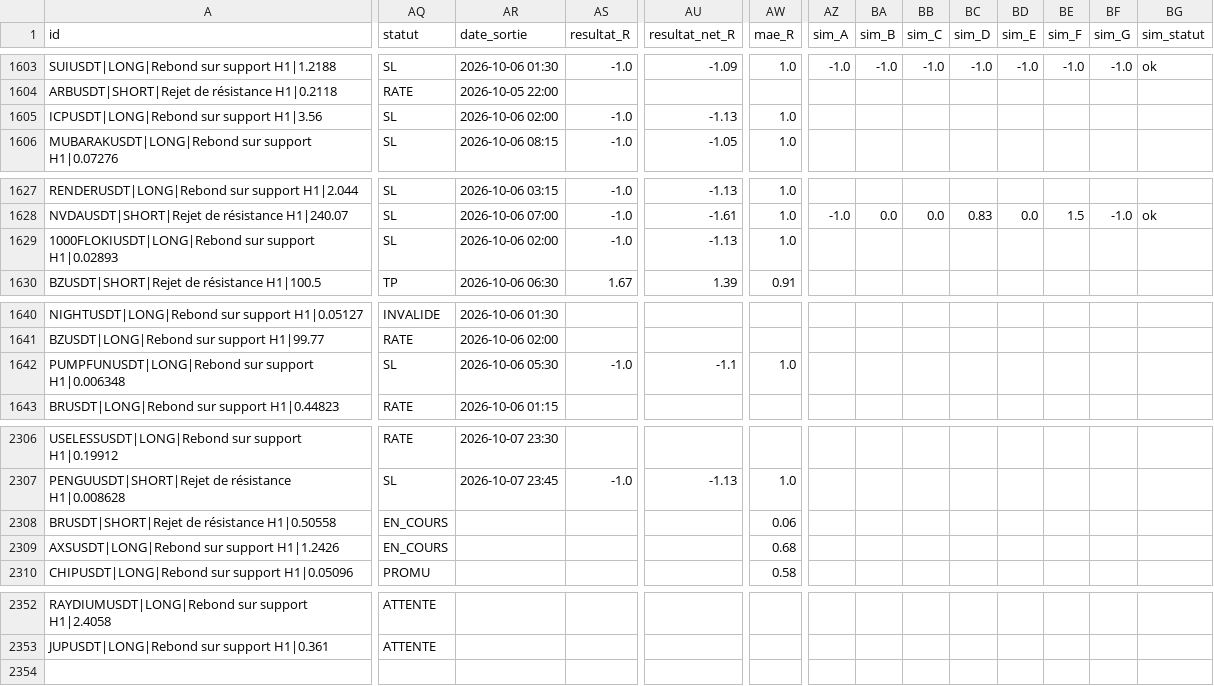
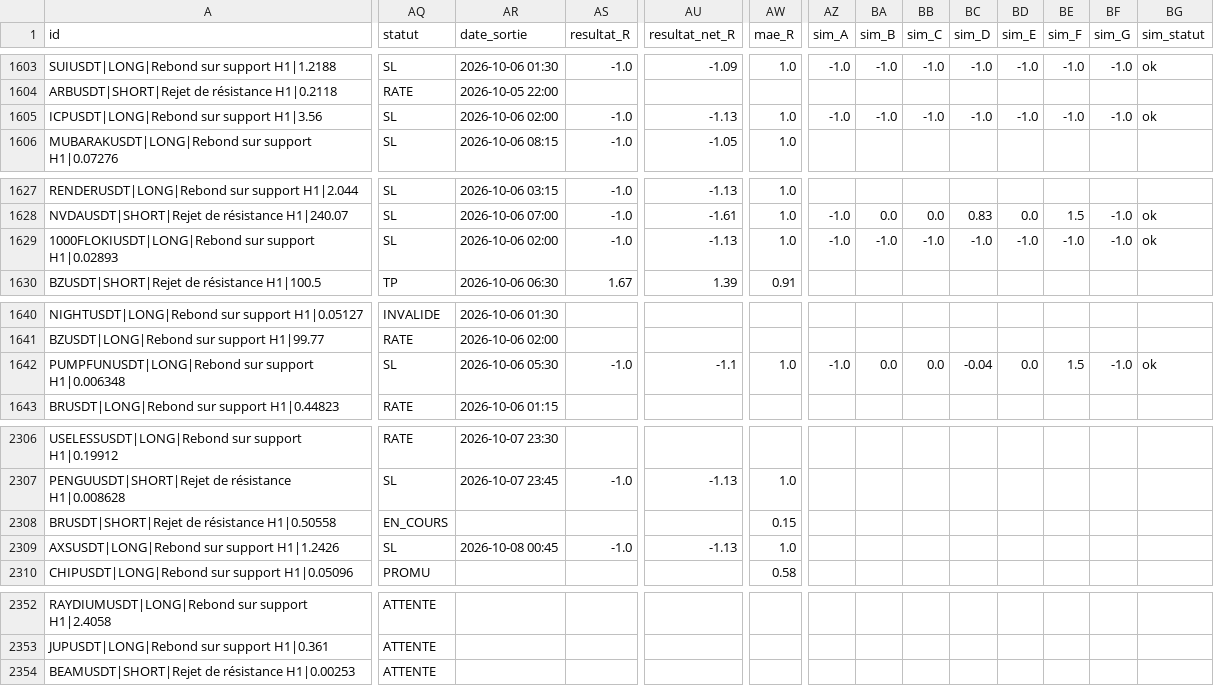
Before and after one commit to fraispropr-ship-it/crypto-pepite, a CSV file: journal_signaux.csv, drawn as a sheet; only a part is shown, gaps mark what is left out; rows hold the shown columns only; the diff covers the shown part only; the diff names each change by its address in the sheet, - before the commit and + after, or states it on an @@ line.

Commit message:
Journal 2026-10-08 00:49 UTC

```diff
--- a/journal_signaux.csv
+++ b/journal_signaux.csv
-AZ1605 (sim_A): (empty)
+AZ1605 (sim_A): -1.0
-BA1605 (sim_B): (empty)
+BA1605 (sim_B): -1.0
-BB1605 (sim_C): (empty)
+BB1605 (sim_C): -1.0
-BC1605 (sim_D): (empty)
+BC1605 (sim_D): -1.0
-BD1605 (sim_E): (empty)
+BD1605 (sim_E): -1.0
-BE1605 (sim_F): (empty)
+BE1605 (sim_F): -1.0
-BF1605 (sim_G): (empty)
+BF1605 (sim_G): -1.0
-BG1605 (sim_statut): (empty)
+BG1605 (sim_statut): ok
-AZ1629 (sim_A): (empty)
+AZ1629 (sim_A): -1.0
-BA1629 (sim_B): (empty)
+BA1629 (sim_B): -1.0
-BB1629 (sim_C): (empty)
+BB1629 (sim_C): -1.0
-BC1629 (sim_D): (empty)
+BC1629 (sim_D): -1.0
-BD1629 (sim_E): (empty)
+BD1629 (sim_E): -1.0
-BE1629 (sim_F): (empty)
+BE1629 (sim_F): -1.0
-BF1629 (sim_G): (empty)
+BF1629 (sim_G): -1.0
-BG1629 (sim_statut): (empty)
+BG1629 (sim_statut): ok
-AZ1642 (sim_A): (empty)
+AZ1642 (sim_A): -1.0
-BA1642 (sim_B): (empty)
+BA1642 (sim_B): 0.0
-BB1642 (sim_C): (empty)
+BB1642 (sim_C): 0.0
-BC1642 (sim_D): (empty)
+BC1642 (sim_D): -0.04
-BD1642 (sim_E): (empty)
+BD1642 (sim_E): 0.0
-BE1642 (sim_F): (empty)
+BE1642 (sim_F): 1.5
-BF1642 (sim_G): (empty)
+BF1642 (sim_G): -1.0
-BG1642 (sim_statut): (empty)
+BG1642 (sim_statut): ok
-AW2308 (mae_R): 0.06
+AW2308 (mae_R): 0.15
-AQ2309 (statut): EN_COURS
+AQ2309 (statut): SL
-AR2309 (date_sortie): (empty)
+AR2309 (date_sortie): 2026-10-08 00:45
-AS2309 (resultat_R): (empty)
+AS2309 (resultat_R): -1.0
-AU2309 (resultat_net_R): (empty)
+AU2309 (resultat_net_R): -1.13
-AW2309 (mae_R): 0.68
+AW2309 (mae_R): 1.0
+row 2354: BEAMUSDT|SHORT|Rejet de résistance H1|0.00253 | ATTENTE
```
Also changed, not shown: 30 edited cells elsewhere in this file, 1 other file.
